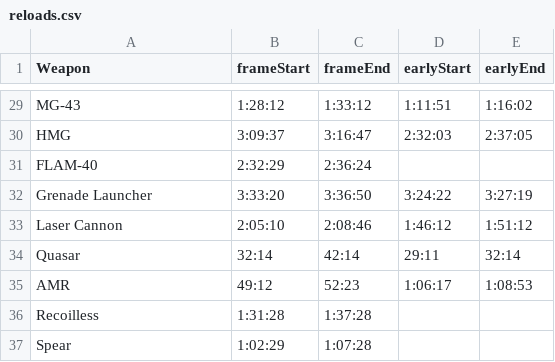
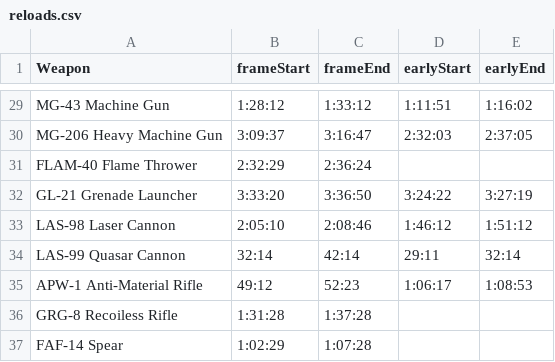
Before and after one commit to zeddidragon/helldivers-calc, a CSV file: reloads.csv, drawn as a sheet; only a part is shown, gaps mark what is left out; the diff covers the shown part only; the diff names each change by its address in the sheet, - before the commit and + after, or states it on an @@ line.

```diff
--- a/reloads.csv
+++ b/reloads.csv
-A29 (Weapon): MG-43
+A29 (Weapon): MG-43 Machine Gun
-A30 (Weapon): HMG
+A30 (Weapon): MG-206 Heavy Machine Gun
-A31 (Weapon): FLAM-40
+A31 (Weapon): FLAM-40 Flame Thrower
-A32 (Weapon): Grenade Launcher
+A32 (Weapon): GL-21 Grenade Launcher
-A33 (Weapon): Laser Cannon
+A33 (Weapon): LAS-98 Laser Cannon
-A34 (Weapon): Quasar
+A34 (Weapon): LAS-99 Quasar Cannon
-A35 (Weapon): AMR
+A35 (Weapon): APW-1 Anti-Material Rifle
-A36 (Weapon): Recoilless
+A36 (Weapon): GRG-8 Recoiless Rifle
-A37 (Weapon): Spear
+A37 (Weapon): FAF-14 Spear
```
Also changed, not shown: 1 added row, 1 removed row and 28 edited cells elsewhere in this file, 2 other files.
